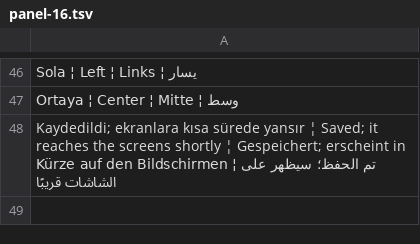
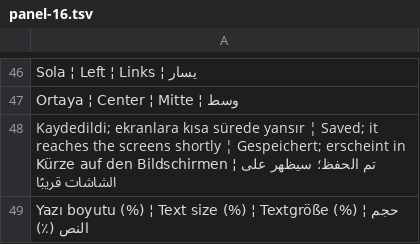
Before and after one commit to ooemir23/screenpano.com, a TSV file: tools/i18n/panel-16.tsv, drawn as a sheet; only a part is shown, gaps mark what is left out; the diff names each change by its address in the sheet, - before the commit and + after, or states it on an @@ line.

```diff
--- a/tools/i18n/panel-16.tsv
+++ b/tools/i18n/panel-16.tsv
+row 49: Yazı boyutu (%) ¦ Text size (%) ¦ Textgröße (%) ¦ حجم النص (٪)
```
Also changed, not shown: 6 other files.
